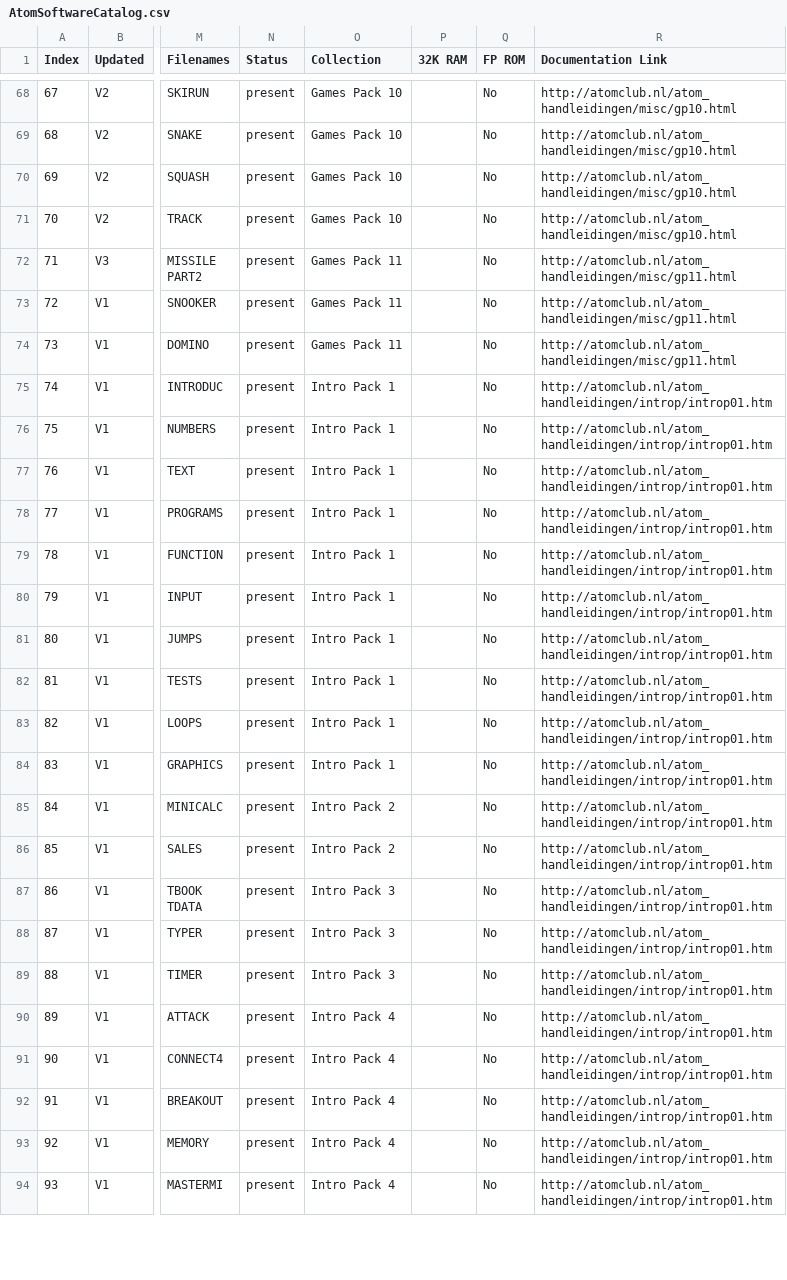
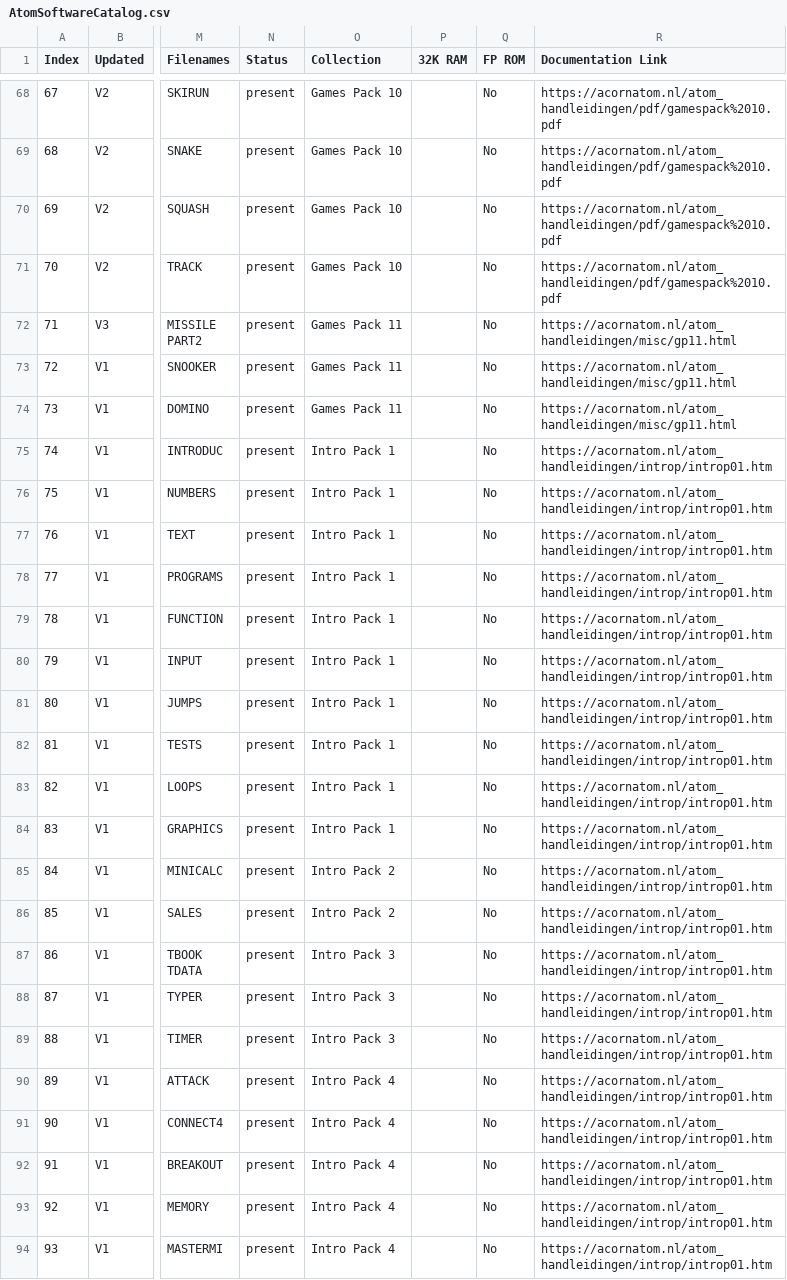
Before and after one commit to hoglet67/AtomSoftwareArchive, a CSV file: catalog/AtomSoftwareCatalog.csv, drawn as a sheet; only a part is shown, gaps mark what is left out; the diff covers the shown part only; the diff names each change by its address in the sheet, - before the commit and + after, or states it on an @@ line.

Commit message:
Catalog: Update URLs to https:// resources on acornatom.nl
Change-Id: Ic38e2a807d1a4fe9b1099b1a4eac46f1b6424b19

```diff
--- a/catalog/AtomSoftwareCatalog.csv
+++ b/catalog/AtomSoftwareCatalog.csv
-R68:R71 (Documentation Link): http://atomclub.nl/atom_handleidingen/misc/gp10.html
+R68:R71 (Documentation Link): https://acornatom.nl/atom_handleidingen/pdf/gamespack%2010.pdf
-R72:R74 (Documentation Link): http://atomclub.nl/atom_handleidingen/misc/gp11.html
+R72:R74 (Documentation Link): https://acornatom.nl/atom_handleidingen/misc/gp11.html
-R75:R94 (Documentation Link): http://atomclub.nl/atom_handleidingen/introp/introp01.htm
+R75:R94 (Documentation Link): https://acornatom.nl/atom_handleidingen/introp/introp01.htm
```
Also changed, not shown: 97 edited cells elsewhere in this file.
